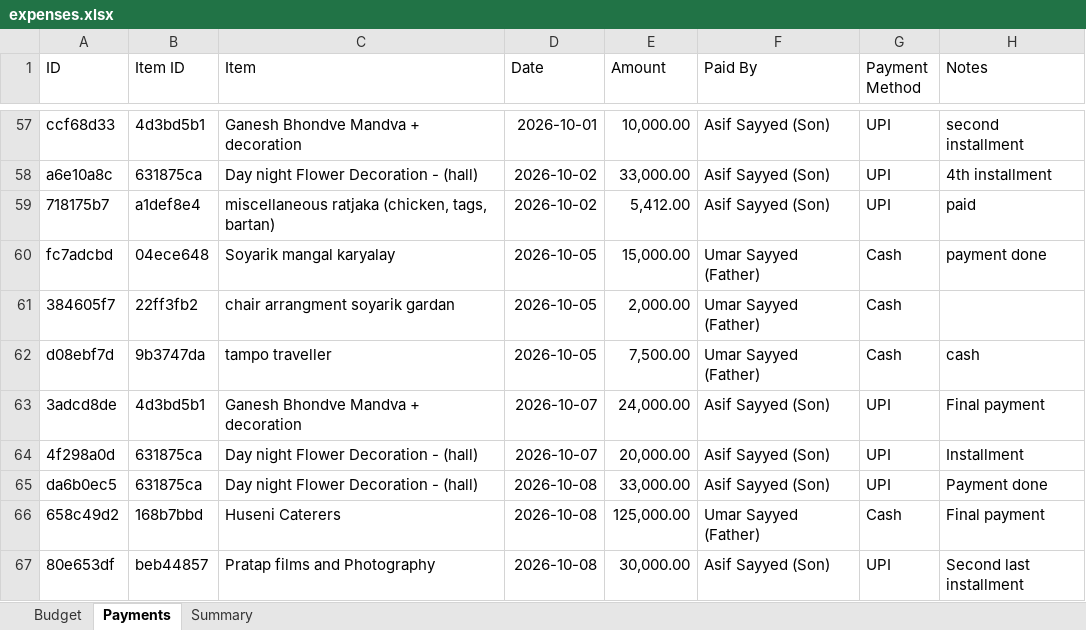
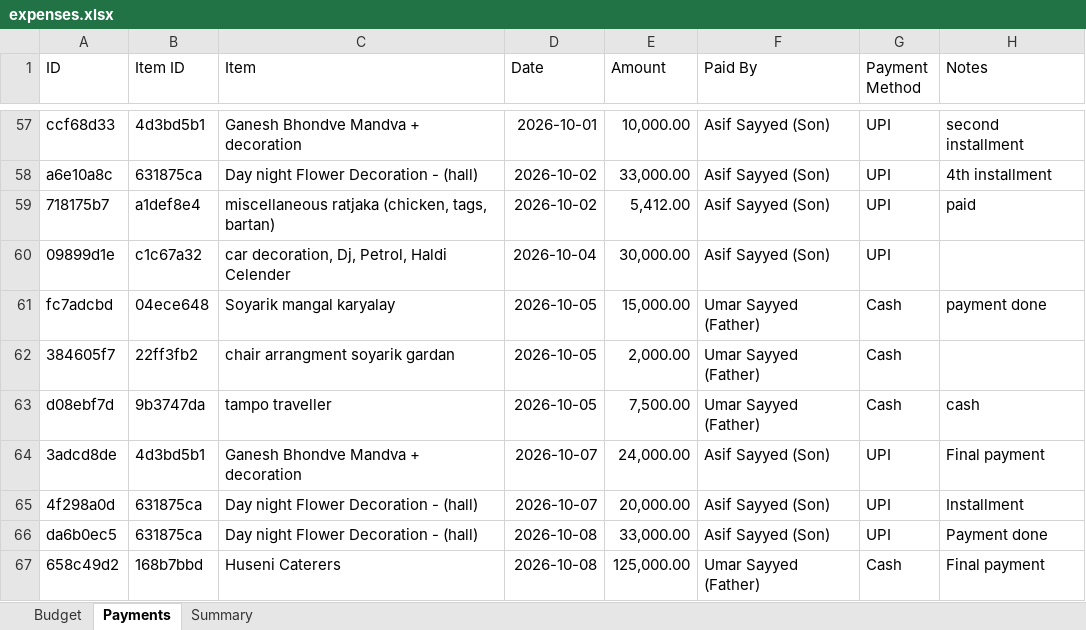
Before and after one commit to Asif-Nice/poc-track-expenses, an Excel workbook: data/expenses.xlsx, sheet Payments, drawn as a sheet; only a part is shown, gaps mark what is left out; the shorter side is filled out with more unchanged rows; values as stored, in another font and other column widths than the file's, no borders; the diff names each change by its address in the sheet, - before the commit and + after, or states it on an @@ line.

Commit message:
Record payment: ₹30,000.00 by Asif Sayyed (Son) for car decoration, Dj, Petrol, Haldi Celender

```diff
--- a/data/expenses.xlsx (sheet Payments)
+++ b/data/expenses.xlsx (sheet Payments)
+row 60: 09899d1e | c1c67a32 | car decoration, Dj, Petrol, Haldi Celender | 2026-10-04 | 30,000.00 | Asif Sayyed (Son) | UPI
```
Also changed, not shown: sheet Summary.
